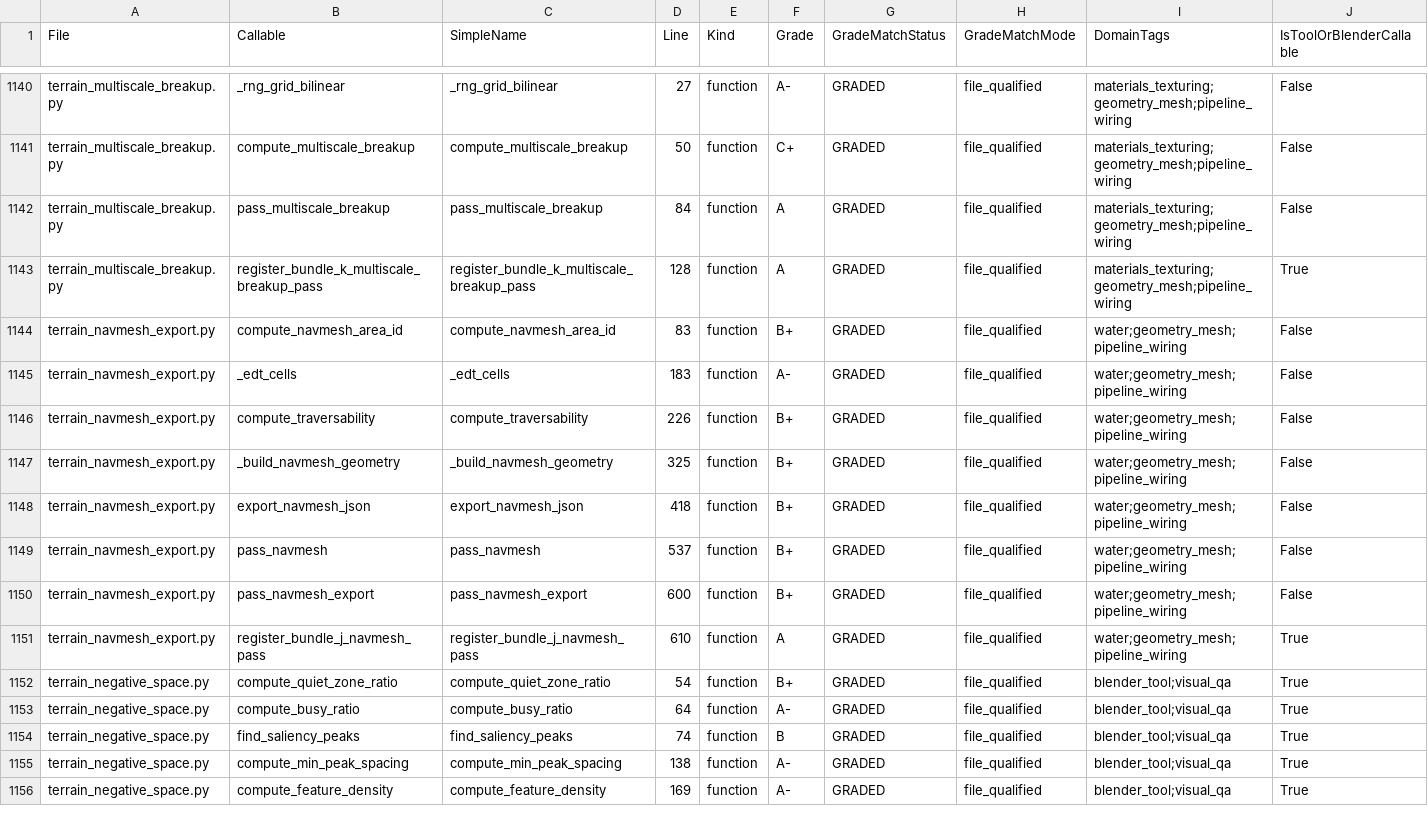
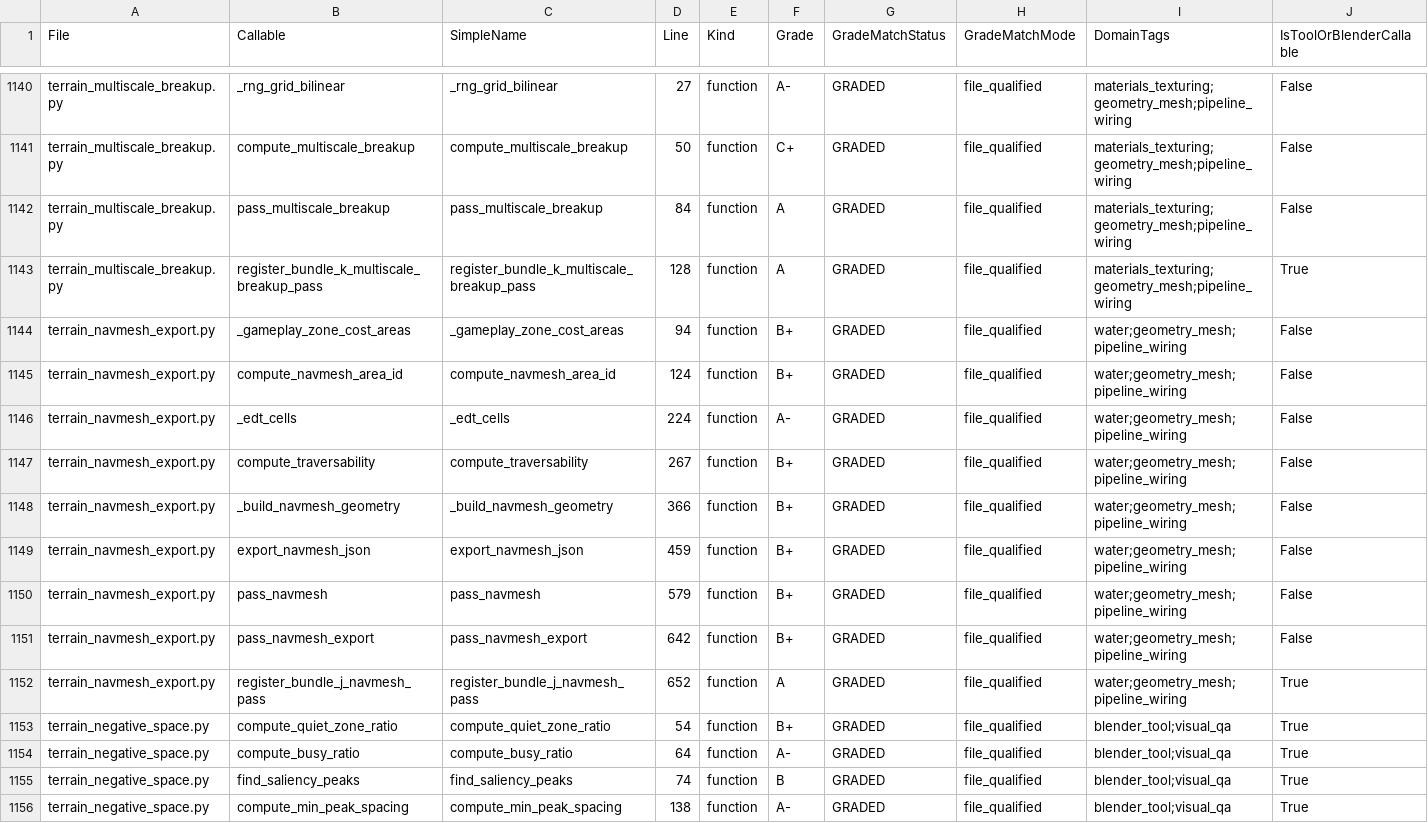
Before and after one commit to Sharks820/veilbreakers-terrain, a CSV file: output/verification/CALLABLE_VERIFICATION_MATRIX.csv, drawn as a sheet; only a part is shown, gaps mark what is left out; the shorter side is filled out with more unchanged rows; addresses are those after the commit; rows hold the shown columns only; the diff covers the shown part only; the diff names each change by its address in the sheet, - before the commit and + after, or states it on an @@ line.

Commit message:
Advance phase 6 Unity export audit

```diff
--- a/output/verification/CALLABLE_VERIFICATION_MATRIX.csv
+++ b/output/verification/CALLABLE_VERIFICATION_MATRIX.csv
+row 1144: terrain_navmesh_export.py | _gameplay_zone_cost_areas | _gameplay_zone_cost_areas | 94 | function | B+ | GRADED | file_qualified | water;geometry_mesh;pipeline_wiring | False
-D1145 (Line): 83
+D1145 (Line): 124
-D1146 (Line): 183
+D1146 (Line): 224
-D1147 (Line): 226
+D1147 (Line): 267
-D1148 (Line): 325
+D1148 (Line): 366
-D1149 (Line): 418
+D1149 (Line): 459
-D1150 (Line): 537
+D1150 (Line): 579
-D1151 (Line): 600
+D1151 (Line): 642
-D1152 (Line): 610
+D1152 (Line): 652
```
Also changed, not shown: 1 added row and 77 edited cells elsewhere in this file, output/spreadsheet/CALLABLE_WIRING_AUDIT_2026_04_19.csv, 16 other files.
